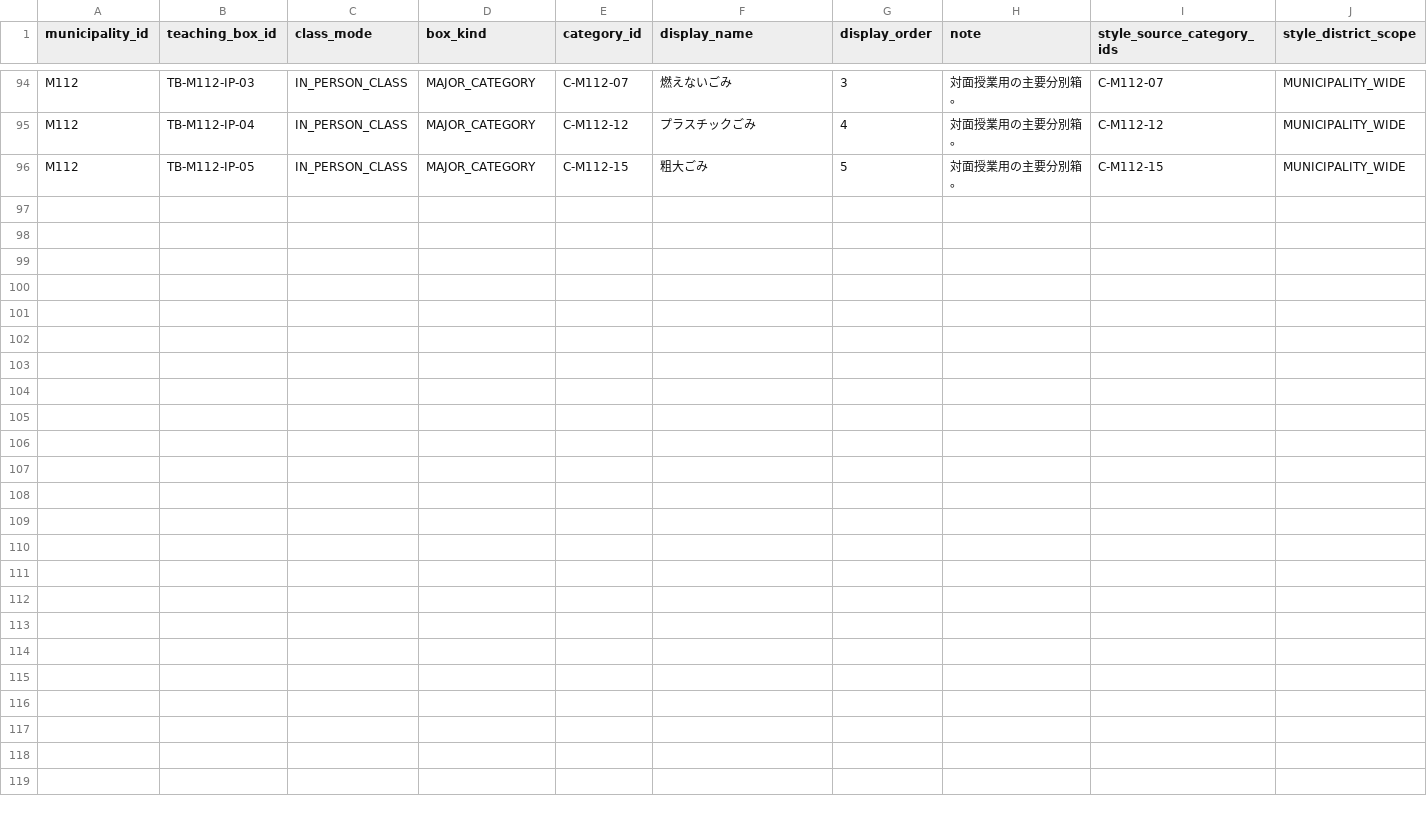
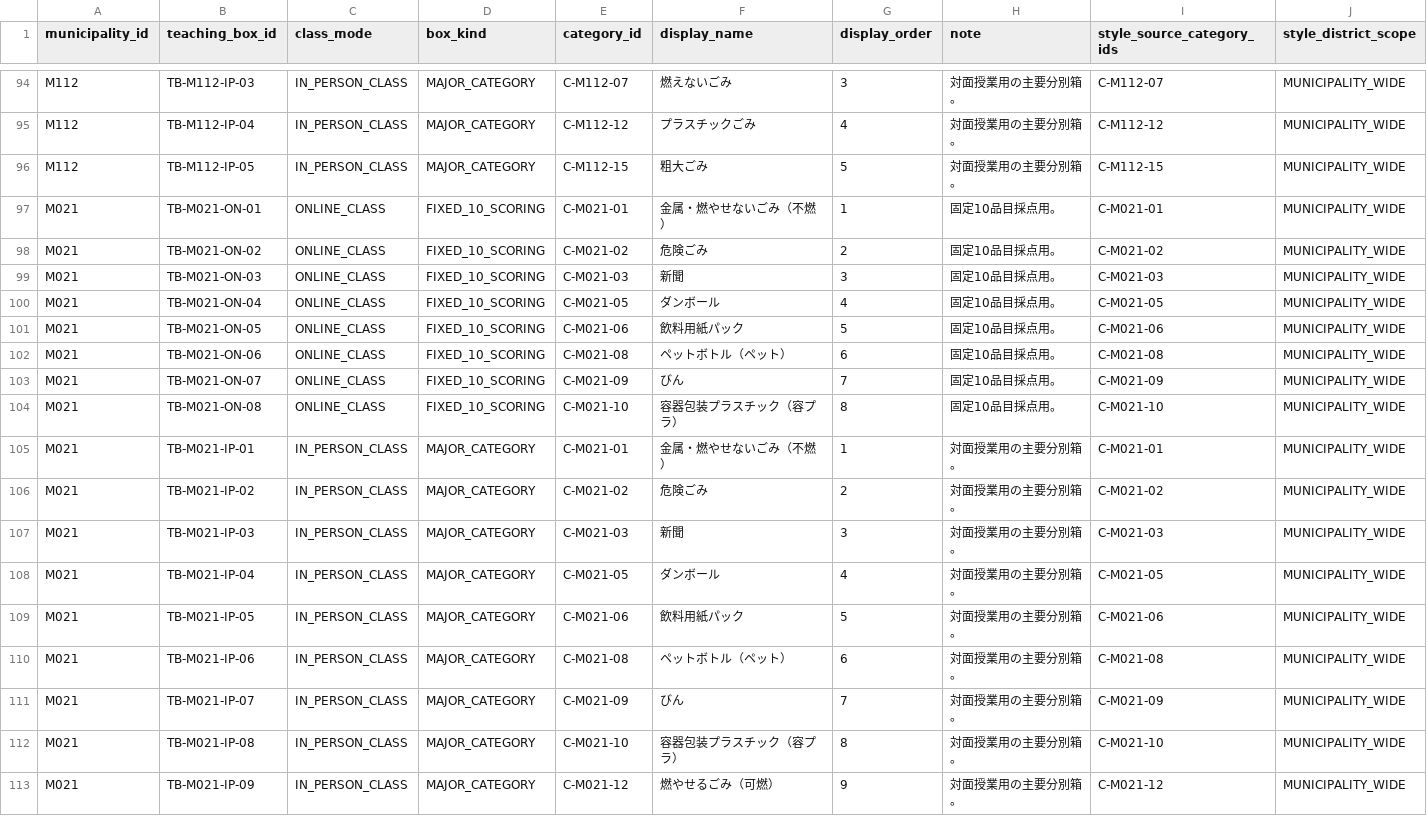
Before and after one commit to testeste55555/Separate-garbage, a CSV file: data/app/lesson_teaching_boxes.csv, drawn as a sheet; only a part is shown, gaps mark what is left out; the diff names each change by its address in the sheet, - before the commit and + after, or states it on an @@ line.

```diff
--- a/data/app/lesson_teaching_boxes.csv
+++ b/data/app/lesson_teaching_boxes.csv
+row 97: M021 | TB-M021-ON-01 | ONLINE_CLASS | FIXED_10_SCORING | C-M021-01 | 金属・燃やせないごみ（不燃） | 1 | 固定10品目採点用。 | C-M021-01 | MUNICIPALITY_WIDE
+row 98: M021 | TB-M021-ON-02 | ONLINE_CLASS | FIXED_10_SCORING | C-M021-02 | 危険ごみ | 2 | 固定10品目採点用。 | C-M021-02 | MUNICIPALITY_WIDE
+row 99: M021 | TB-M021-ON-03 | ONLINE_CLASS | FIXED_10_SCORING | C-M021-03 | 新聞 | 3 | 固定10品目採点用。 | C-M021-03 | MUNICIPALITY_WIDE
+row 100: M021 | TB-M021-ON-04 | ONLINE_CLASS | FIXED_10_SCORING | C-M021-05 | ダンボール | 4 | 固定10品目採点用。 | C-M021-05 | MUNICIPALITY_WIDE
+row 101: M021 | TB-M021-ON-05 | ONLINE_CLASS | FIXED_10_SCORING | C-M021-06 | 飲料用紙パック | 5 | 固定10品目採点用。 | C-M021-06 | MUNICIPALITY_WIDE
+row 102: M021 | TB-M021-ON-06 | ONLINE_CLASS | FIXED_10_SCORING | C-M021-08 | ペットボトル（ペット） | 6 | 固定10品目採点用。 | C-M021-08 | MUNICIPALITY_WIDE
+row 103: M021 | TB-M021-ON-07 | ONLINE_CLASS | FIXED_10_SCORING | C-M021-09 | びん | 7 | 固定10品目採点用。 | C-M021-09 | MUNICIPALITY_WIDE
+row 104: M021 | TB-M021-ON-08 | ONLINE_CLASS | FIXED_10_SCORING | C-M021-10 | 容器包装プラスチック（容プラ） | 8 | 固定10品目採点用。 | C-M021-10 | MUNICIPALITY_WIDE
+row 105: M021 | TB-M021-IP-01 | IN_PERSON_CLASS | MAJOR_CATEGORY | C-M021-01 | 金属・燃やせないごみ（不燃） | 1 | 対面授業用の主要分別箱。 | C-M021-01 | MUNICIPALITY_WIDE
+row 106: M021 | TB-M021-IP-02 | IN_PERSON_CLASS | MAJOR_CATEGORY | C-M021-02 | 危険ごみ | 2 | 対面授業用の主要分別箱。 | C-M021-02 | MUNICIPALITY_WIDE
+row 107: M021 | TB-M021-IP-03 | IN_PERSON_CLASS | MAJOR_CATEGORY | C-M021-03 | 新聞 | 3 | 対面授業用の主要分別箱。 | C-M021-03 | MUNICIPALITY_WIDE
+row 108: M021 | TB-M021-IP-04 | IN_PERSON_CLASS | MAJOR_CATEGORY | C-M021-05 | ダンボール | 4 | 対面授業用の主要分別箱。 | C-M021-05 | MUNICIPALITY_WIDE
+row 109: M021 | TB-M021-IP-05 | IN_PERSON_CLASS | MAJOR_CATEGORY | C-M021-06 | 飲料用紙パック | 5 | 対面授業用の主要分別箱。 | C-M021-06 | MUNICIPALITY_WIDE
+row 110: M021 | TB-M021-IP-06 | IN_PERSON_CLASS | MAJOR_CATEGORY | C-M021-08 | ペットボトル（ペット） | 6 | 対面授業用の主要分別箱。 | C-M021-08 | MUNICIPALITY_WIDE
+row 111: M021 | TB-M021-IP-07 | IN_PERSON_CLASS | MAJOR_CATEGORY | C-M021-09 | びん | 7 | 対面授業用の主要分別箱。 | C-M021-09 | MUNICIPALITY_WIDE
+row 112: M021 | TB-M021-IP-08 | IN_PERSON_CLASS | MAJOR_CATEGORY | C-M021-10 | 容器包装プラスチック（容プラ） | 8 | 対面授業用の主要分別箱。 | C-M021-10 | MUNICIPALITY_WIDE
+row 113: M021 | TB-M021-IP-09 | IN_PERSON_CLASS | MAJOR_CATEGORY | C-M021-12 | 燃やせるごみ（可燃） | 9 | 対面授業用の主要分別箱。 | C-M021-12 | MUNICIPALITY_WIDE
```
Also changed, not shown: data/app/lesson_item_scoring_projection.csv, data/app/lesson_mode_app_ready_scope.csv, 3 other files.
